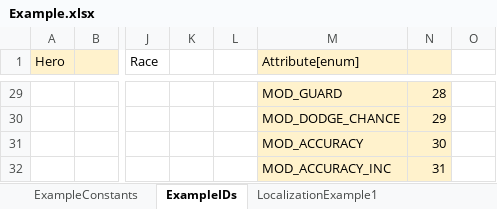
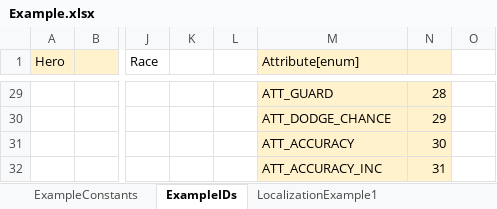
Before and after one commit to hnb-rabear/RCore, an Excel workbook: Assets/SheetXExample/Examples/Exporting an Excel File/Example.xlsx, sheet ExampleIDs, drawn as a sheet; only a part is shown, gaps mark what is left out; values as stored, in another font and other column widths than the file's, no borders; the diff covers the shown part only; the diff names each change by its address in the sheet, - before the commit and + after, or states it on an @@ line.

Commit message:
Update example

```diff
--- a/Assets/SheetXExample/Examples/Exporting an Excel File/Example.xlsx (sheet ExampleIDs)
+++ b/Assets/SheetXExample/Examples/Exporting an Excel File/Example.xlsx (sheet ExampleIDs)
-M29 (Attribute[enum]): MOD_GUARD
+M29 (Attribute[enum]): ATT_GUARD
-M30 (Attribute[enum]): MOD_DODGE_CHANCE
+M30 (Attribute[enum]): ATT_DODGE_CHANCE
-M31 (Attribute[enum]): MOD_ACCURACY
+M31 (Attribute[enum]): ATT_ACCURACY
-M32 (Attribute[enum]): MOD_ACCURACY_INC
+M32 (Attribute[enum]): ATT_ACCURACY_INC
```
Also changed, not shown: 27 edited cells elsewhere in this sheet, 16 other files.
